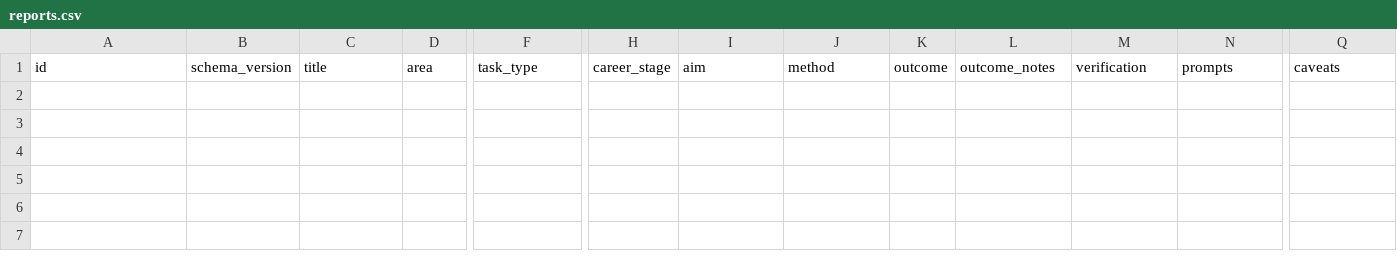
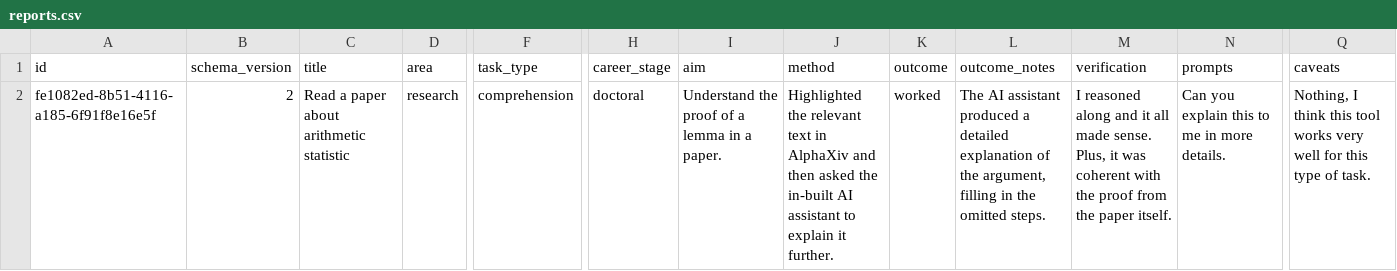
Before and after one commit to EmmaZanoli/MathemAct, a CSV file: data/csv/reports.csv, drawn as a sheet; only a part is shown, gaps mark what is left out; rows hold the shown columns only; the diff names each change by its address in the sheet, - before the commit and + after, or states it on an @@ line.

```diff
--- a/data/csv/reports.csv
+++ b/data/csv/reports.csv
+row 2: fe1082ed-8b51-4116-a185-6f91f8e16e5f | 2 | Read a paper about arithmetic statistic | research | comprehension | doctoral | Understand the proof of a lemma in a paper. | Highlighted the relevant text in AlphaXiv and then asked the in-built AI assistant to explain it further. | worked | The AI assistant produced a detailed explanation of the argument, filling in the omitted steps. | I reasoned along and it all made sense. Plus, it was coherent with the proof from the paper itself. | Can you explain this to me in more details. | Nothing, I think this tool works very well for this type of task.
```
Also changed, not shown: data/csv/network.csv, 7 other files.
